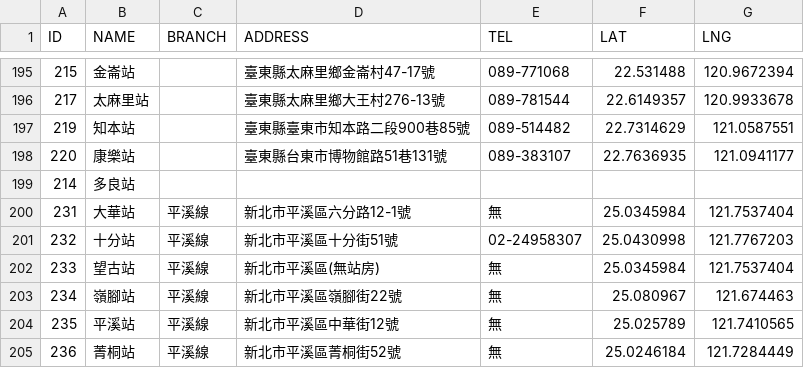
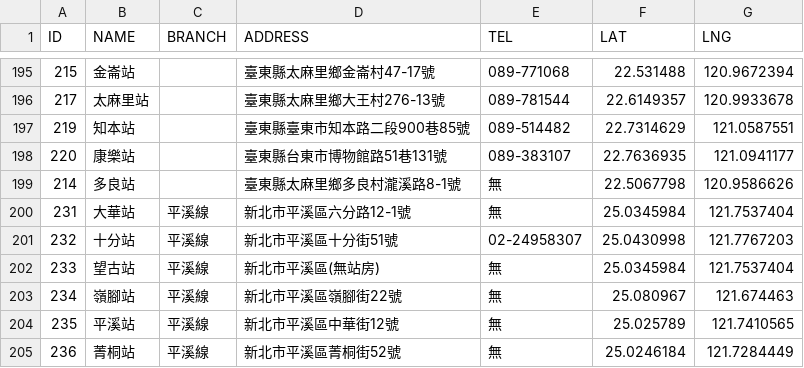
Before and after one commit to g0v-data/railway, a CSV file: station.csv, drawn as a sheet; only a part is shown, gaps mark what is left out.

Commit message:
更新多良站資訊

```diff
--- a/station.csv
+++ b/station.csv
@@ -198,3 +198,3 @@ ID,NAME,BRANCH,ADDRESS,TEL,LAT,LNG
 220,康樂站,,臺東縣台東市博物館路51巷131號,089-383107,22.7636935,121.0941177
-214,多良站,,,,,
+214,多良站,,臺東縣太麻里鄉多良村瀧溪路8-1號,無,22.5067798,120.9586626
 231,大華站,平溪線,新北市平溪區六分路12-1號,無,25.0345984,121.7537404
```
